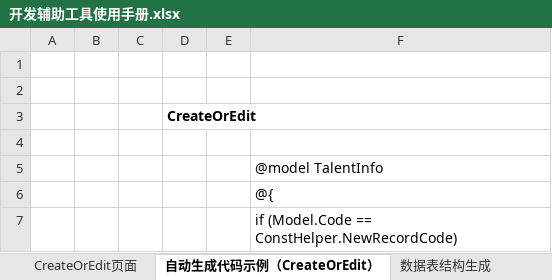
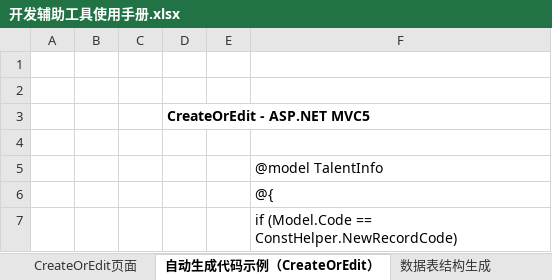
Before and after one commit to magicdict/DominoKit, an Excel workbook: DevKit/Help/开发辅助工具使用手册.xlsx, sheet 自动生成代码示例（CreateOrEdit）, drawn as a sheet; only a part is shown; values as stored, in another font and other column widths than the file's, no borders; the diff names each change by its address in the sheet, - before the commit and + after, or states it on an @@ line.

```diff
--- a/DevKit/Help/开发辅助工具使用手册.xlsx (sheet 自动生成代码示例（CreateOrEdit）)
+++ b/DevKit/Help/开发辅助工具使用手册.xlsx (sheet 自动生成代码示例（CreateOrEdit）)
-D3: CreateOrEdit
+D3: CreateOrEdit - ASP.NET MVC5
```
Also changed, not shown: sheet 目的, other sheet tabs, charts or pictures, 5 other files.
